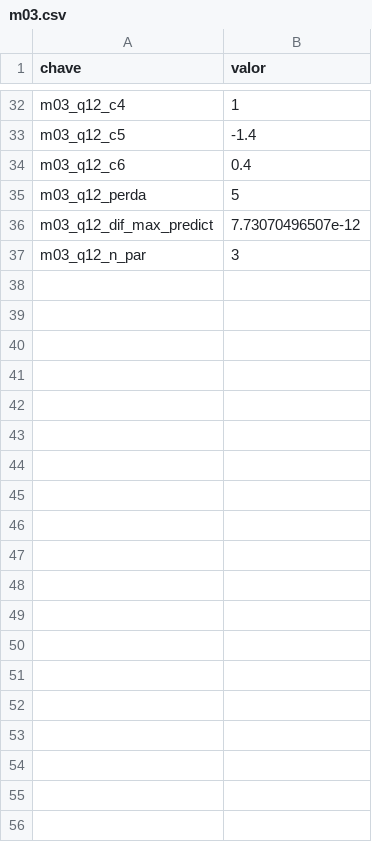
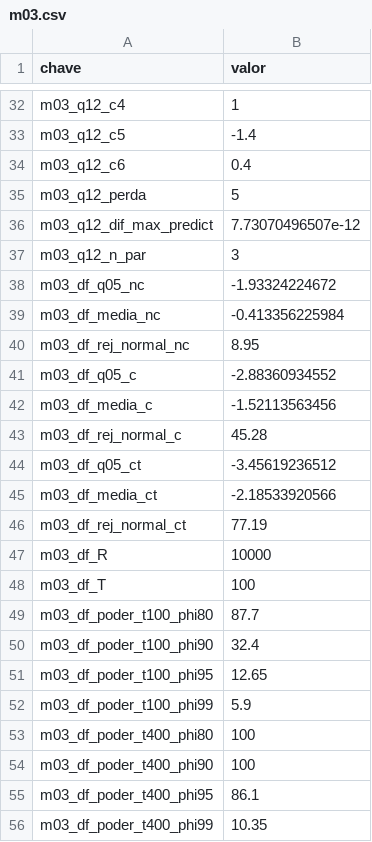
Before and after one commit to fcarva/series-temporais, a CSV file: resultados/m03.csv, drawn as a sheet; only a part is shown, gaps mark what is left out.

```diff
--- a/resultados/m03.csv
+++ b/resultados/m03.csv
@@ -37 +37,20 @@ m03_q12_dif_max_predict,7.73070496507e-12
 m03_q12_n_par,            3
+m03_df_q05_nc,-1.93324224672
+m03_df_media_nc,-0.413356225984
+m03_df_rej_normal_nc,         8.95
+m03_df_q05_c,-2.88360934552
+m03_df_media_c,-1.52113563456
+m03_df_rej_normal_c,        45.28
+m03_df_q05_ct,-3.45619236512
+m03_df_media_ct,-2.18533920566
+m03_df_rej_normal_ct,        77.19
+m03_df_R,        10000
+m03_df_T,          100
+m03_df_poder_t100_phi80,         87.7
+m03_df_poder_t100_phi90,         32.4
+m03_df_poder_t100_phi95,        12.65
+m03_df_poder_t100_phi99,          5.9
+m03_df_poder_t400_phi80,          100
+m03_df_poder_t400_phi90,          100
+m03_df_poder_t400_phi95,         86.1
+m03_df_poder_t400_phi99,        10.35
```
Also changed, not shown: 2 other files.
